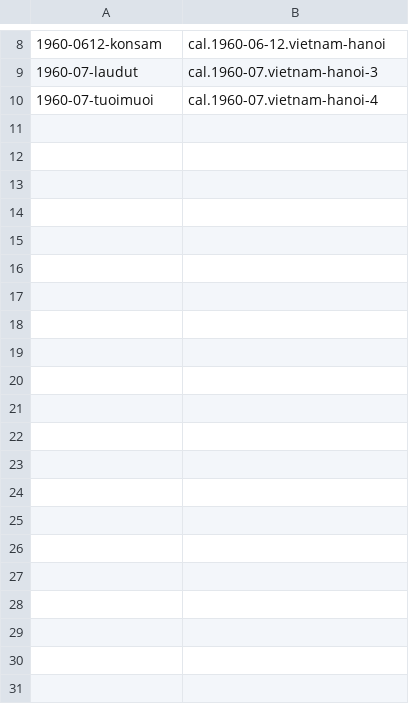
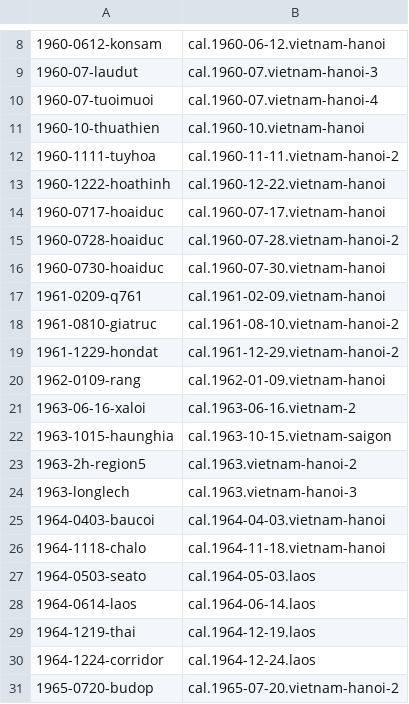
Before and after one commit to Impending2223/bib, a TSV file: notes/wip/b16-lskc-1b/ids.tsv, drawn as a sheet; only a part is shown, gaps mark what is left out; the diff names each change by its address in the sheet, - before the commit and + after, or states it on an @@ line.

```diff
--- a/notes/wip/b16-lskc-1b/ids.tsv
+++ b/notes/wip/b16-lskc-1b/ids.tsv
+row 11: 1960-10-thuathien | cal.1960-10.vietnam-hanoi
+row 12: 1960-1111-tuyhoa | cal.1960-11-11.vietnam-hanoi-2
+row 13: 1960-1222-hoathinh | cal.1960-12-22.vietnam-hanoi
+row 14: 1960-0717-hoaiduc | cal.1960-07-17.vietnam-hanoi
+row 15: 1960-0728-hoaiduc | cal.1960-07-28.vietnam-hanoi-2
+row 16: 1960-0730-hoaiduc | cal.1960-07-30.vietnam-hanoi
+row 17: 1961-0209-q761 | cal.1961-02-09.vietnam-hanoi
+row 18: 1961-0810-giatruc | cal.1961-08-10.vietnam-hanoi-2
+row 19: 1961-1229-hondat | cal.1961-12-29.vietnam-hanoi-2
+row 20: 1962-0109-rang | cal.1962-01-09.vietnam-hanoi
+row 21: 1963-06-16-xaloi | cal.1963-06-16.vietnam-2
+row 22: 1963-1015-haunghia | cal.1963-10-15.vietnam-saigon
+row 23: 1963-2h-region5 | cal.1963.vietnam-hanoi-2
+row 24: 1963-longlech | cal.1963.vietnam-hanoi-3
+row 25: 1964-0403-baucoi | cal.1964-04-03.vietnam-hanoi
+row 26: 1964-1118-chalo | cal.1964-11-18.vietnam-hanoi
+row 27: 1964-0503-seato | cal.1964-05-03.laos
+row 28: 1964-0614-laos | cal.1964-06-14.laos
+row 29: 1964-1219-thai | cal.1964-12-19.laos
+row 30: 1964-1224-corridor | cal.1964-12-24.laos
+row 31: 1965-0720-budop | cal.1965-07-20.vietnam-hanoi-2
```
Also changed, not shown: 11 other files.
